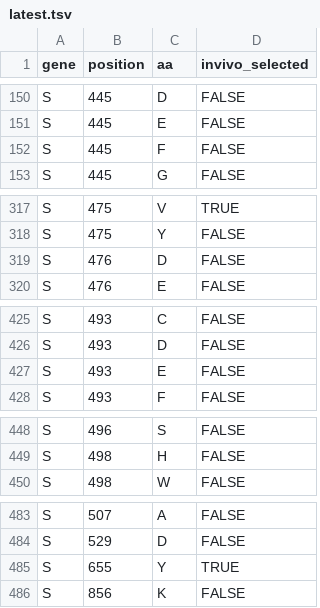
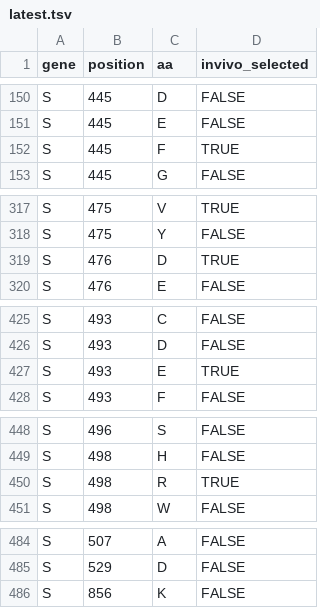
Before and after one commit to hivdb/chiro-cms, a TSV file: downloads/resistance-mutations/latest.tsv, drawn as a sheet; only a part is shown, gaps mark what is left out.

Commit message:
Update resistance mutations

```diff
--- a/downloads/resistance-mutations/latest.tsv
+++ b/downloads/resistance-mutations/latest.tsv
@@ -151,3 +151,3 @@ S	445	D	FALSE
 S	445	E	FALSE
-S	445	F	FALSE
+S	445	F	TRUE
 S	445	G	FALSE
@@ -318,3 +318,3 @@ S	475	V	TRUE
 S	475	Y	FALSE
-S	476	D	FALSE
+S	476	D	TRUE
 S	476	E	FALSE
@@ -426,3 +426,3 @@ S	493	C	FALSE
 S	493	D	FALSE
-S	493	E	FALSE
+S	493	E	TRUE
 S	493	F	FALSE
@@ -449,2 +449,3 @@ S	496	S	FALSE
 S	498	H	FALSE
+S	498	R	TRUE
 S	498	W	FALSE
@@ -484,3 +485,2 @@ S	507	A	FALSE
 S	529	D	FALSE
-S	655	Y	TRUE
 S	856	K	FALSE
```
Also changed, not shown: 3 other files.
